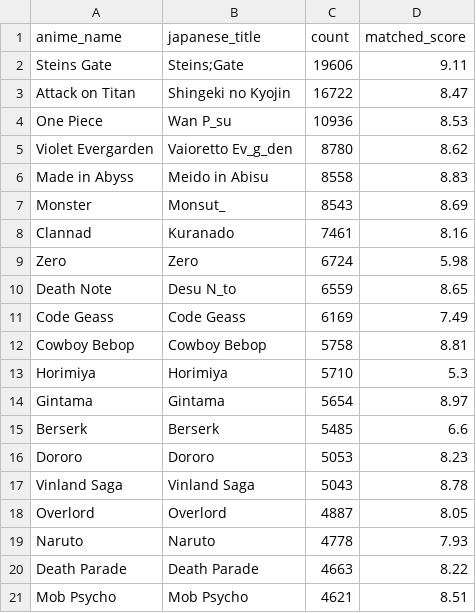
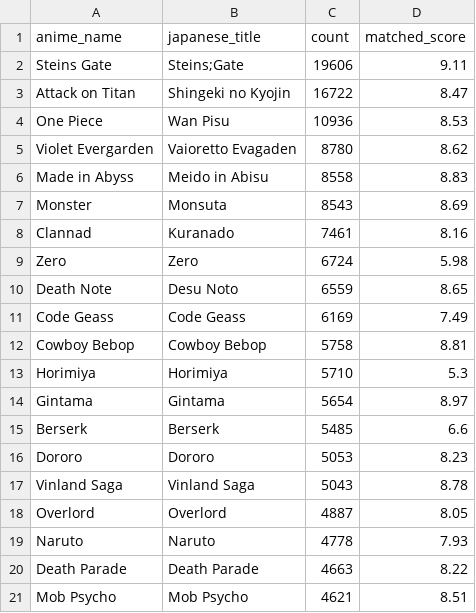
Before and after one commit to Sangeetha-238/BigData_Reddit_Analysis, a CSV file: data/csv/top20_animes_with_scores.csv, drawn as a sheet.

Commit message:
anime vis

```diff
--- a/data/csv/top20_animes_with_scores.csv
+++ b/data/csv/top20_animes_with_scores.csv
@@ -3,9 +3,9 @@ Steins Gate,Steins;Gate,19606,9.11
 Attack on Titan,Shingeki no Kyojin,16722,8.47
-One Piece,Wan P_su,10936,8.53
-Violet Evergarden,Vaioretto Ev_g_den,8780,8.62
+One Piece,Wan Pisu,10936,8.53
+Violet Evergarden,Vaioretto Evagaden,8780,8.62
 Made in Abyss,Meido in Abisu,8558,8.83
-Monster,Monsut_,8543,8.69
+Monster,Monsuta,8543,8.69
 Clannad,Kuranado,7461,8.16
 Zero,Zero,6724,5.98
-Death Note,Desu N_to,6559,8.65
+Death Note,Desu Noto,6559,8.65
 Code Geass,Code Geass,6169,7.49
```
Also changed, not shown: 9 other files.
